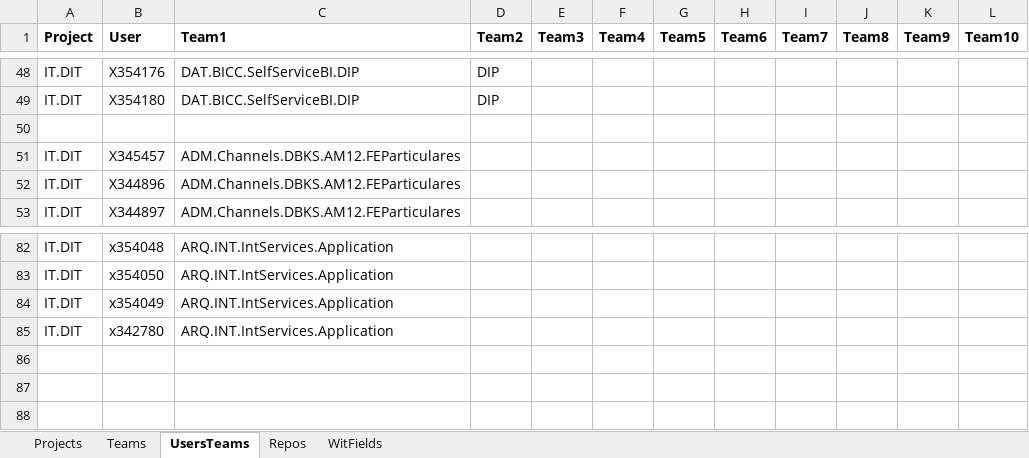
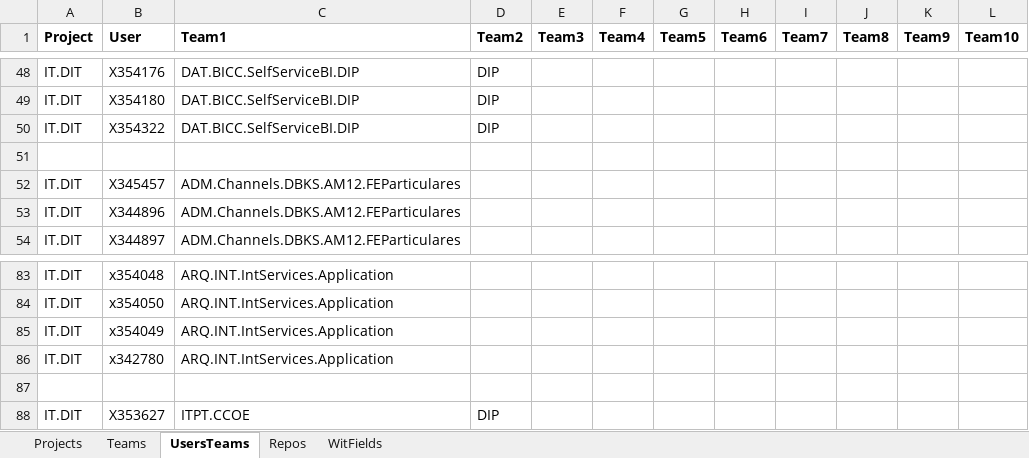
Before and after one commit to tasb/ado-singleproject-dsc, an Excel workbook: src/Config/AzDevOps-DIT.xlsx, sheet UsersTeams, drawn as a sheet; only a part is shown, gaps mark what is left out; values as stored, in another font and other column widths than the file's, no borders; table styles not drawn; the diff names each change by its address in the sheet, - before the commit and + after, or states it on an @@ line.

```diff
--- a/src/Config/AzDevOps-DIT.xlsx (sheet UsersTeams)
+++ b/src/Config/AzDevOps-DIT.xlsx (sheet UsersTeams)
+row 50: IT.DIT | X354322 | DAT.BICC.SelfServiceBI.DIP | DIP
+row 87: (empty)
+row 88: IT.DIT | X353627 | ITPT.CCOE | DIP
```
Also changed, not shown: sheet Repos, hidden cells, 3 other files.
